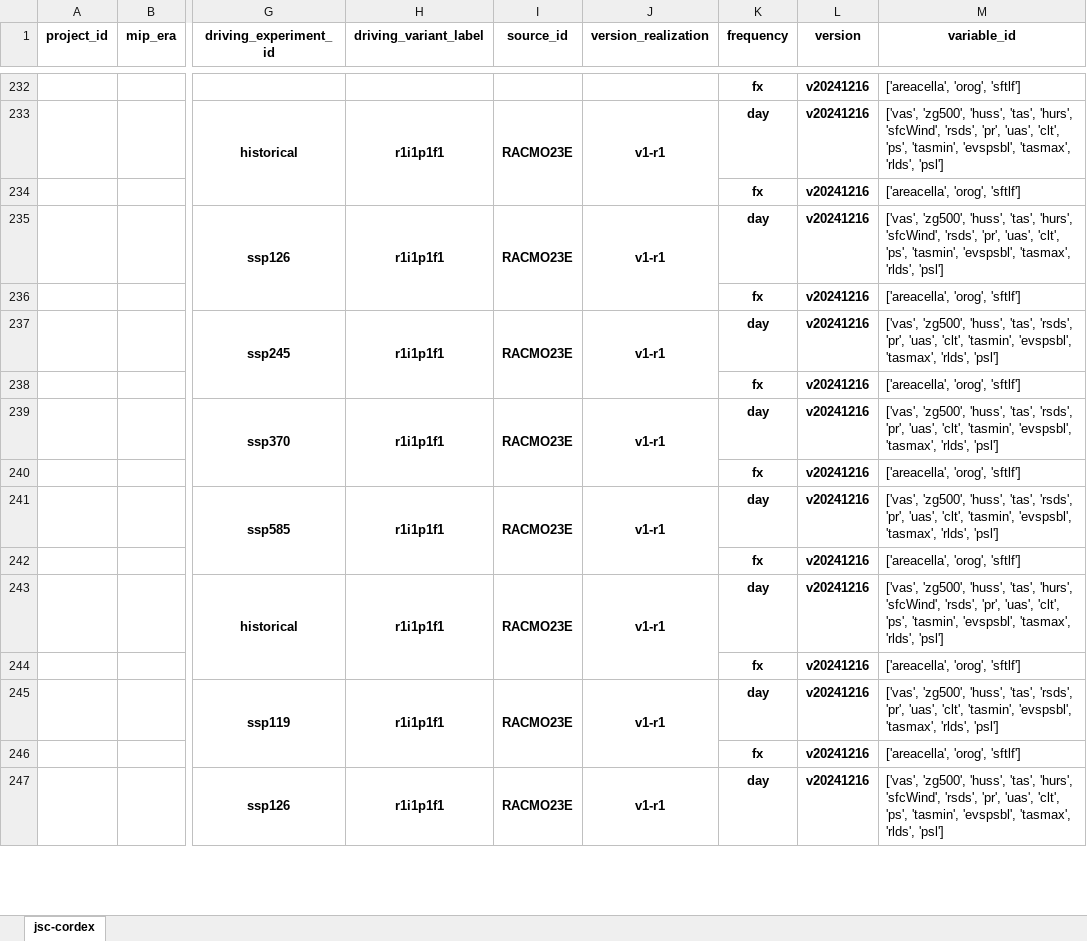
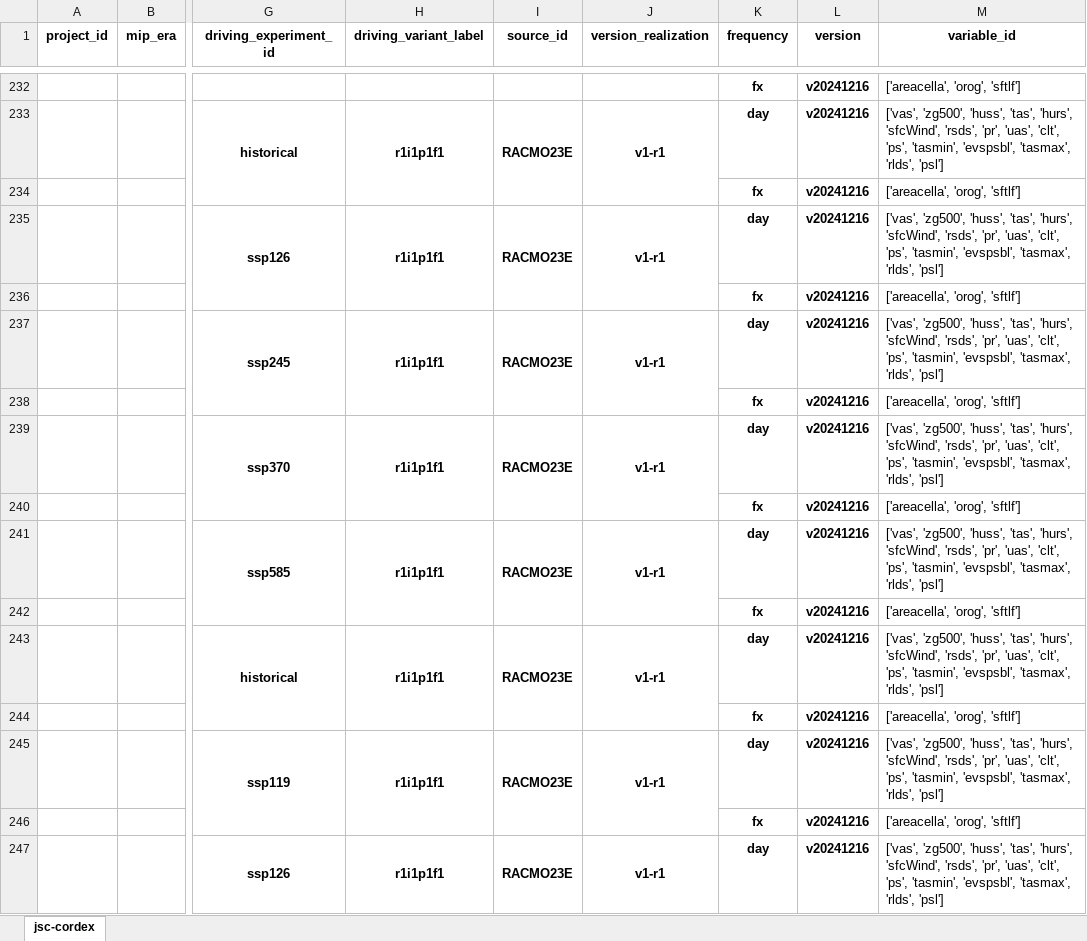
Before and after one commit to larsbuntemeyer/joint-evaluation, an Excel workbook: catalog.xlsx, sheet jsc-cordex, drawn as a sheet; only a part is shown, gaps mark what is left out; values as stored, in another font and other column widths than the file's, no borders; the diff covers the shown part only; the diff names each change by its address in the sheet, - before the commit and + after, or states it on an @@ line.

```diff
--- a/catalog.xlsx (sheet jsc-cordex)
+++ b/catalog.xlsx (sheet jsc-cordex)
-M237 (variable_id): …'huss', 'tas', 'rsds', 'pr', 'uas', 'clt', 'tasmin', 'evspsbl',…
+M237 (variable_id): …'huss', 'tas', 'hurs', 'sfcWind', 'rsds', 'pr', 'uas', 'clt', 'ps', 'tasmin', 'evspsbl',…
-M239 (variable_id): …'huss', 'tas', 'rsds', 'pr', 'uas', 'clt', 'tasmin', 'evspsbl',…
+M239 (variable_id): …'huss', 'tas', 'hurs', 'sfcWind', 'rsds', 'pr', 'uas', 'clt', 'ps', 'tasmin', 'evspsbl',…
-M241 (variable_id): …'huss', 'tas', 'rsds', 'pr', 'uas', 'clt', 'tasmin', 'evspsbl',…
+M241 (variable_id): …'huss', 'tas', 'hurs', 'sfcWind', 'rsds', 'pr', 'uas', 'clt', 'ps', 'tasmin', 'evspsbl',…
-M245 (variable_id): …'huss', 'tas', 'rsds', 'pr', 'uas', 'clt', 'tasmin', 'evspsbl',…
+M245 (variable_id): …'huss', 'tas', 'hurs', 'sfcWind', 'rsds', 'pr', 'uas', 'clt', 'ps', 'tasmin', 'evspsbl',…
```
Also changed, not shown: 1 added row and 6 edited cells elsewhere in this sheet.
